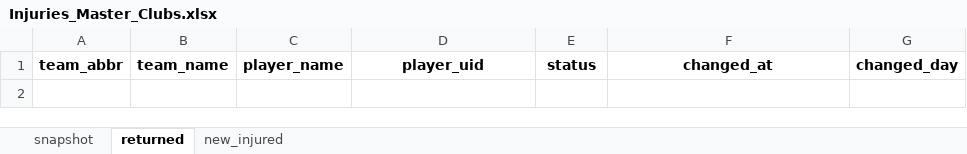
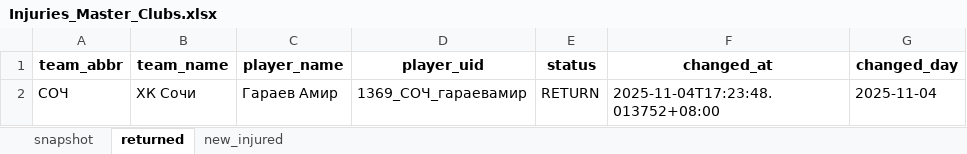
Before and after one commit to GG-Andrew/khl-cloud-results, an Excel workbook: khl/Injuries_Master_Clubs.xlsx, sheet returned, drawn as a sheet; values as stored, in another font and other column widths than the file's, no borders; the diff names each change by its address in the sheet, - before the commit and + after, or states it on an @@ line.

```diff
--- a/khl/Injuries_Master_Clubs.xlsx (sheet returned)
+++ b/khl/Injuries_Master_Clubs.xlsx (sheet returned)
+row 2: СОЧ | ХК Сочи | Гараев Амир | 1369_СОЧ_гараевамир | RETURN | 2025-11-04T17:23:48.013752+08:00 | 2025-11-04
```
Also changed, not shown: sheet snapshot, sheet new_injured, khl/khl_players_stats_1369.xlsx, khl/khl_referees_stats_1369.xlsx, 6 other files.
